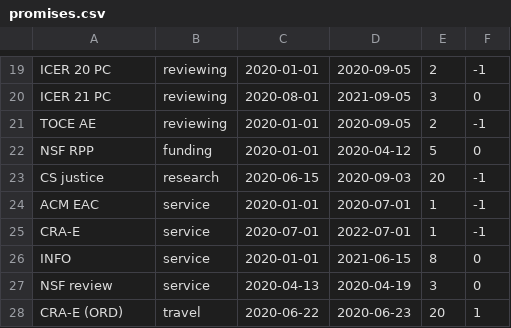
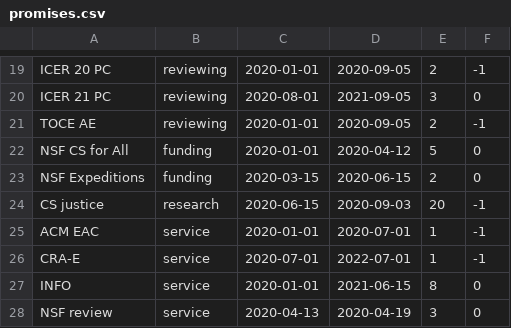
Before and after one commit to amyjko/faculty, a CSV file: promises/promises.csv, drawn as a sheet; only a part is shown, gaps mark what is left out; the shorter side is filled out with more unchanged rows.

Commit message:
Added NSF expeditions.

```diff
--- a/promises/promises.csv
+++ b/promises/promises.csv
@@ -21,3 +21,4 @@ ICER 21 PC, 		reviewing, 	2020-08-01, 2021-09-05, 3, 0
 TOCE AE, 			reviewing, 	2020-01-01, 2020-09-05, 2, -1
-NSF RPP, 			funding, 	2020-01-01, 2020-04-12, 5, 0
+NSF CS for All, 	funding, 	2020-01-01, 2020-04-12, 5, 0
+NSF Expeditions, 	funding, 	2020-03-15, 2020-06-15, 2, 0
 CS justice, 		research, 	2020-06-15, 2020-09-03, 20, -1
```
Also changed, not shown: 1 other file.
